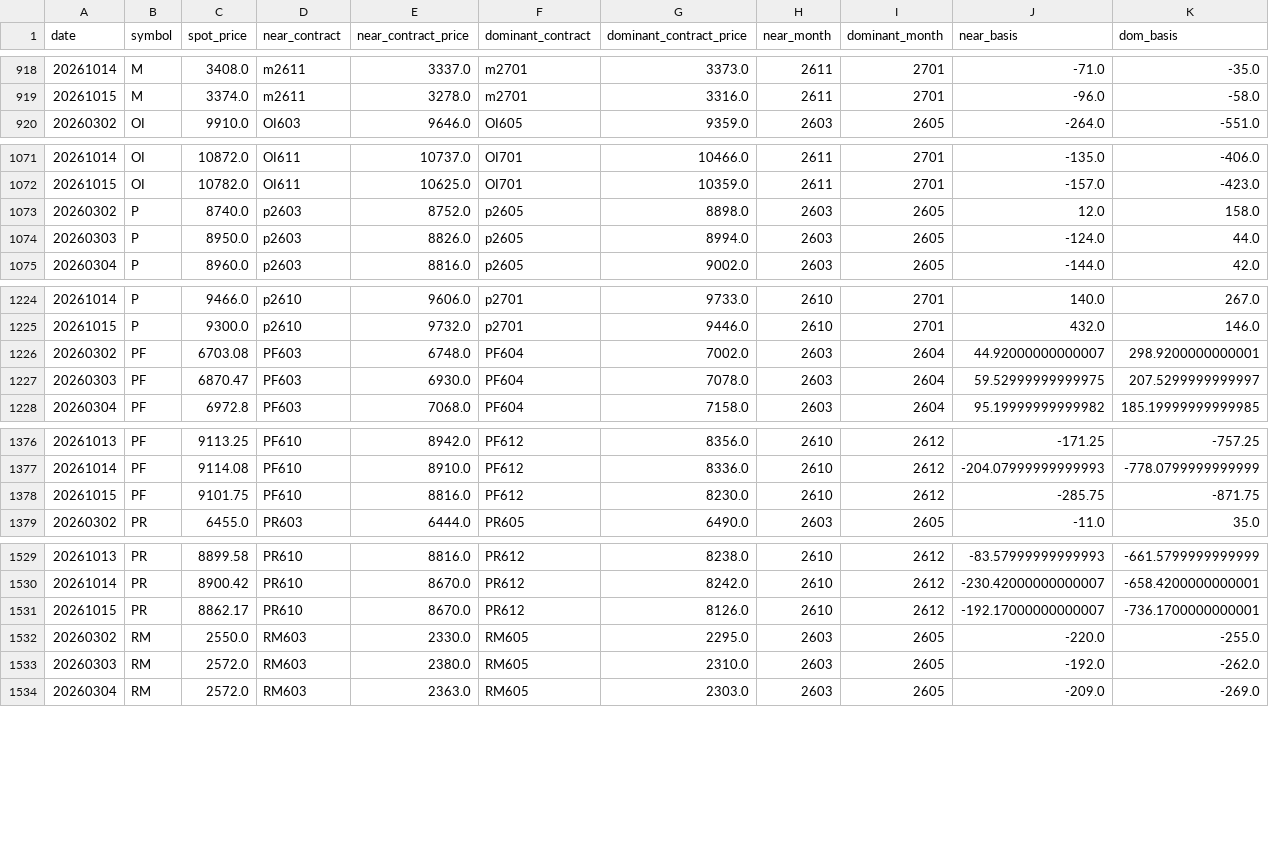
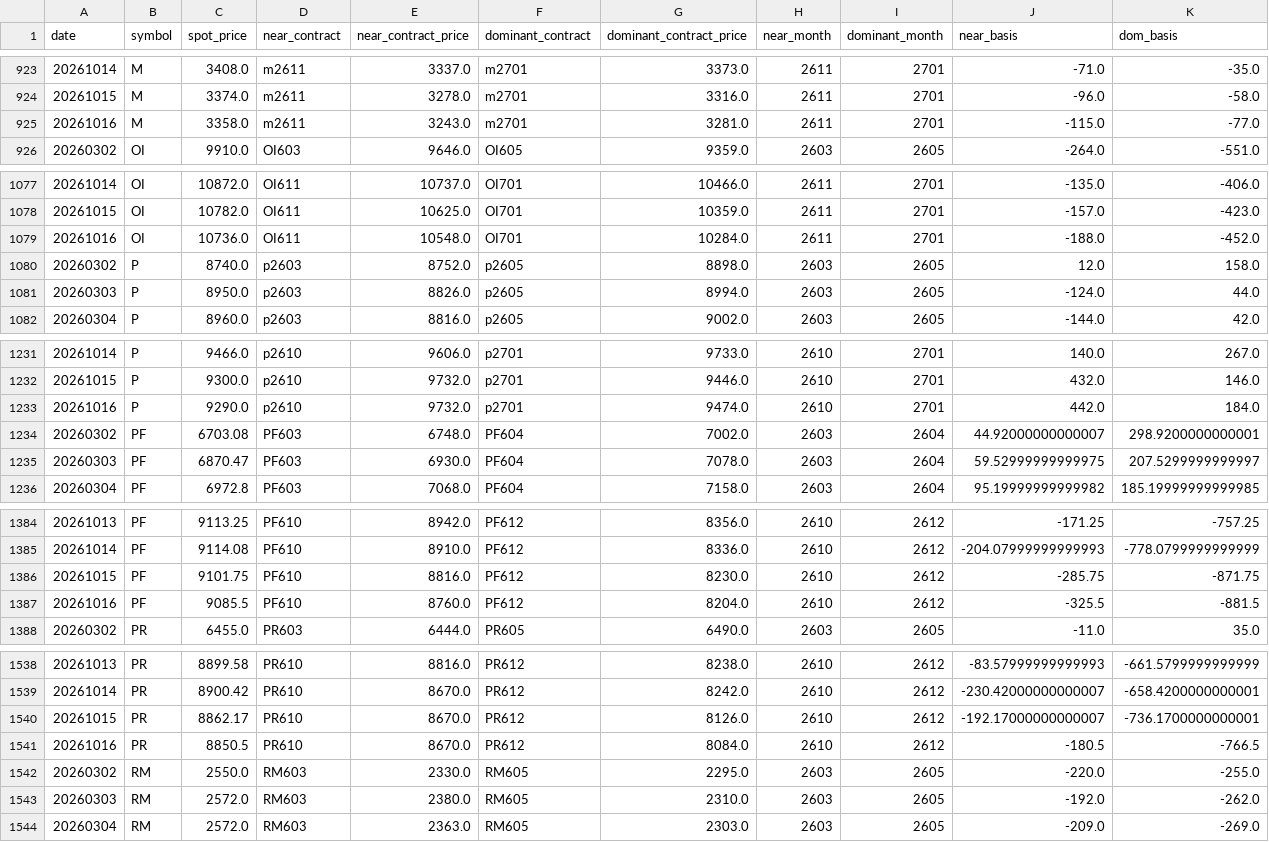
Before and after one commit to huyuxin-ai/fb-cost-monitor, a CSV file: public/data/material_spot_daily.csv, drawn as a sheet; only a part is shown, gaps mark what is left out; rows hold the shown columns only; the diff covers the shown part only; the diff names each change by its address in the sheet, - before the commit and + after, or states it on an @@ line.

```diff
--- a/public/data/material_spot_daily.csv
+++ b/public/data/material_spot_daily.csv
+row 925: 20261016 | M | 3358.0 | m2611 | 3243.0 | m2701 | 3281.0 | 2611 | 2701 | -115.0 | -77.0
+row 1079: 20261016 | OI | 10736.0 | OI611 | 10548.0 | OI701 | 10284.0 | 2611 | 2701 | -188.0 | -452.0
+row 1233: 20261016 | P | 9290.0 | p2610 | 9732.0 | p2701 | 9474.0 | 2610 | 2701 | 442.0 | 184.0
+row 1387: 20261016 | PF | 9085.5 | PF610 | 8760.0 | PF612 | 8204.0 | 2610 | 2612 | -325.5 | -881.5
+row 1541: 20261016 | PR | 8850.5 | PR610 | 8670.0 | PR612 | 8084.0 | 2610 | 2612 | -180.5 | -766.5
```
Also changed, not shown: 10 added rows and 2 edited cells elsewhere in this file, 5 other files.
